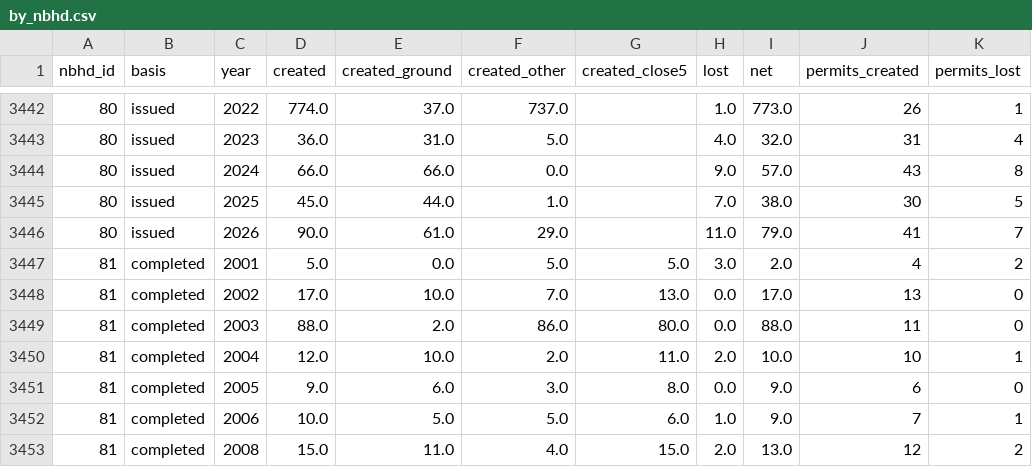
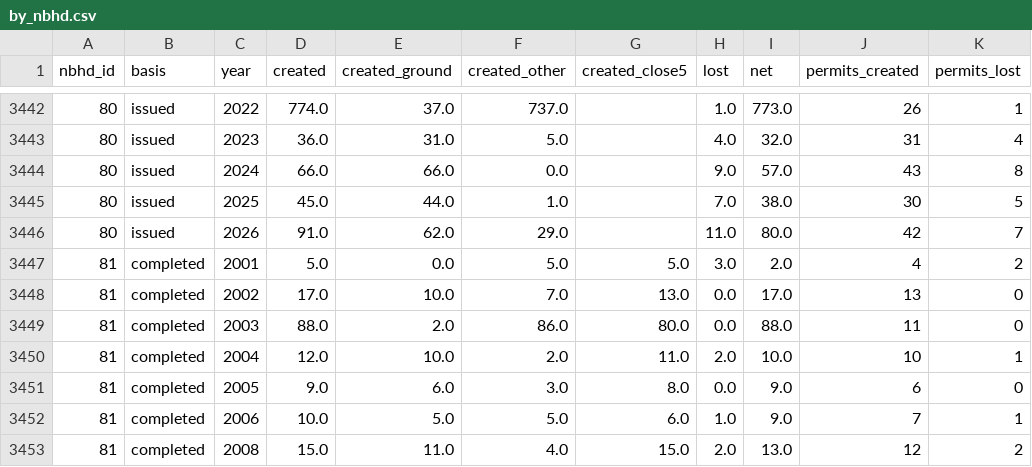
Before and after one commit to vrraiv/sixfigures, a CSV file: pipeline/permits/by_nbhd.csv, drawn as a sheet; only a part is shown, gaps mark what is left out.

```diff
--- a/pipeline/permits/by_nbhd.csv
+++ b/pipeline/permits/by_nbhd.csv
@@ -3445,3 +3445,3 @@ nbhd_id,basis,year,created,created_ground,created_other,created_close5,lost,net,
 80,issued,2025,45.0,44.0,1.0,,7.0,38.0,30,5
-80,issued,2026,90.0,61.0,29.0,,11.0,79.0,41,7
+80,issued,2026,91.0,62.0,29.0,,11.0,80.0,42,7
 81,completed,2001,5.0,0.0,5.0,5.0,3.0,2.0,4,2
```
Also changed, not shown: pipeline/city/development.csv, 14 other files.
